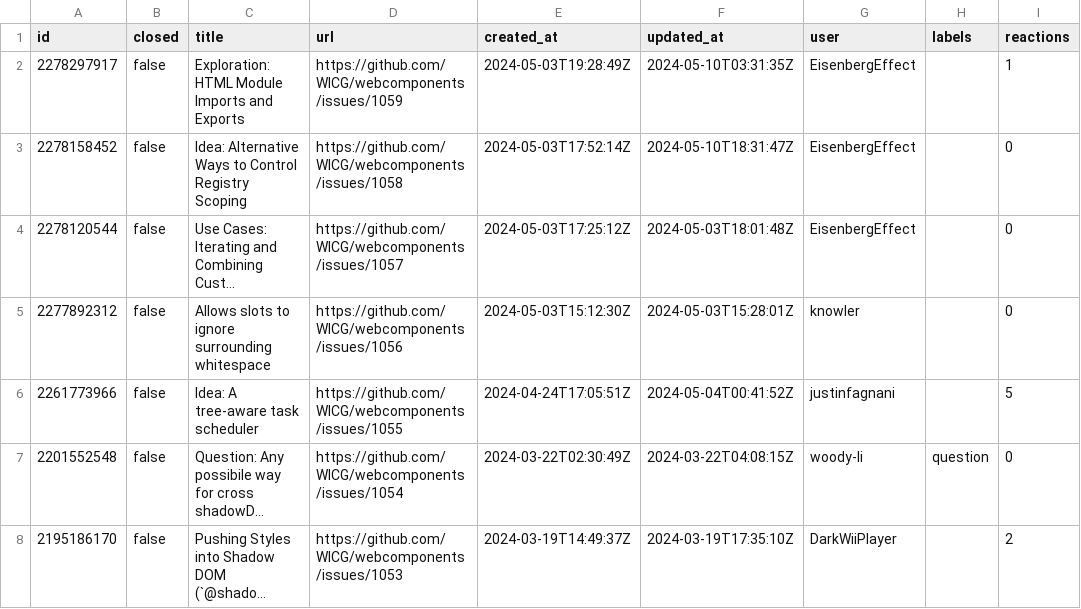
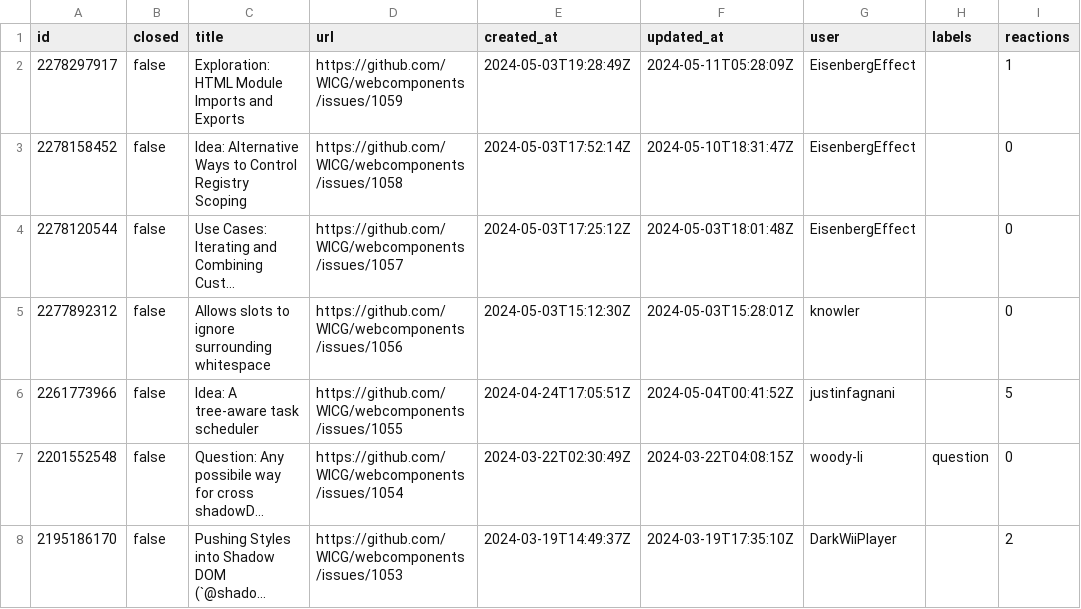
Before and after one commit to bgrins/compat-utils, a CSV file: output/WICG-webcomponents.csv, drawn as a sheet; only a part is shown; long unchanged cells end in ….

```diff
--- a/output/WICG-webcomponents.csv
+++ b/output/WICG-webcomponents.csv
@@ -1,3 +1,3 @@
 id,closed,title,url,created_at,updated_at,user,labels,reactions
-2278297917,false,Exploration: HTML Module Imports and Exports,https://github.com/WICG/webcomponents/issues/1059,2024-05-03T19:28:49Z,2024-05-10T03:31:35Z,EisenbergEffect,,1
+2278297917,false,Exploration: HTML Module Imports and Exports,https://github.com/WICG/webcomponents/issues/1059,2024-05-03T19:28:49Z,2024-05-11T05:28:09Z,EisenbergEffect,,1
 2278158452,false,Idea: Alternative Ways to Control Registry Scoping,https://github.com/WICG/webcomponents/issues/1058,2024-05-03T17:52:14Z,2024-05-10T18:31:47Z,EisenbergEffect,,0
```
Also changed, not shown: output/all-comments.csv, output/whatwg-encoding.csv, 1 other file.
